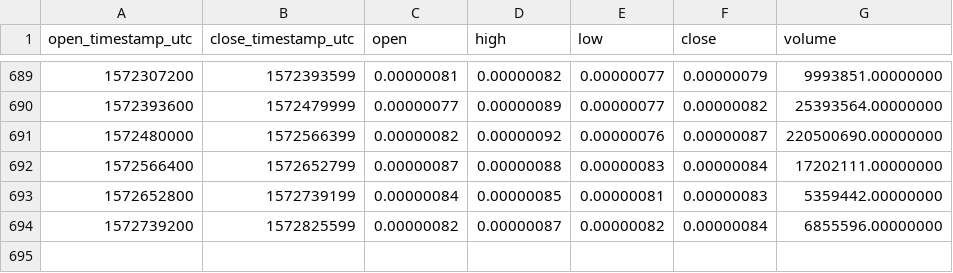
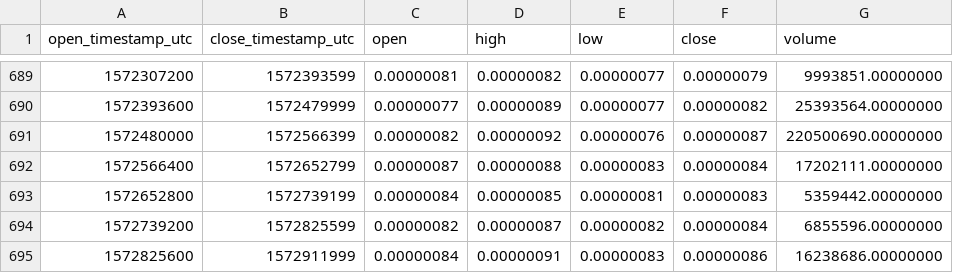
Before and after one commit to cryptobigbro/binance-CNDBTC, a CSV file: binance-CNDBTC-1d.csv, drawn as a sheet; only a part is shown, gaps mark what is left out; the diff names each change by its address in the sheet, - before the commit and + after, or states it on an @@ line.

Commit message:
Update OHLCV data.

```diff
--- a/binance-CNDBTC-1d.csv
+++ b/binance-CNDBTC-1d.csv
+row 695: 1572825600 | 1572911999 | 0.00000084 | 0.00000091 | 0.00000083 | 0.00000086 | 16238686.00000000
```
Also changed, not shown: 1 other file.
